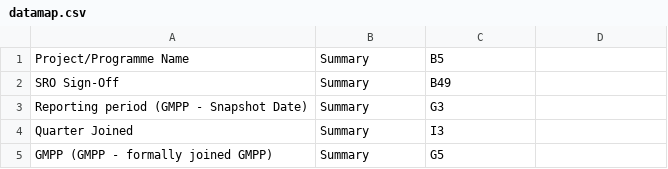
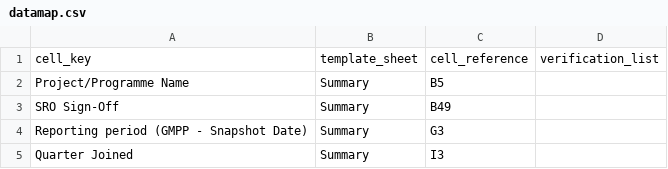
Before and after one commit to department-for-transport-public/bcompiler_datamap_files, a CSV file: datamap.csv, drawn as a sheet; only a part is shown; the shorter side is filled out with more unchanged rows; the diff names each change by its address in the sheet, - before the commit and + after, or states it on an @@ line.

Commit message:
re-established header in datamap.csv

```diff
--- a/datamap.csv
+++ b/datamap.csv
+row 1: cell_key | template_sheet | cell_reference | verification_list
```
